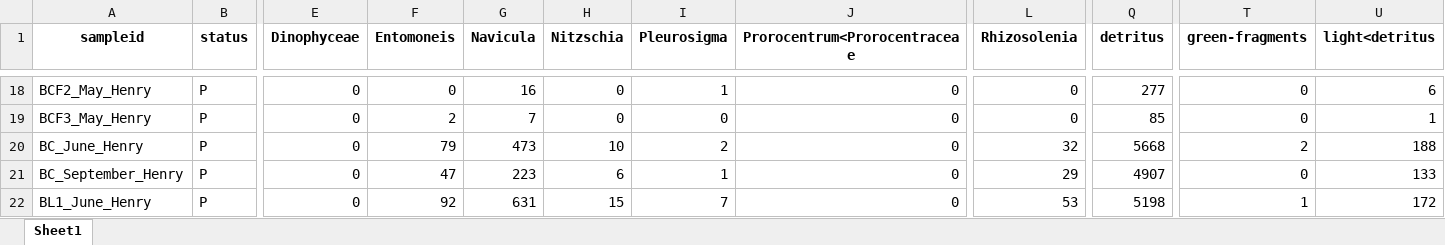
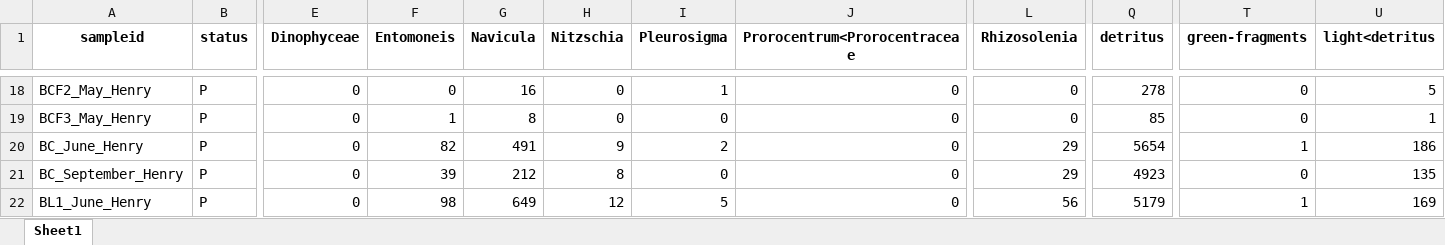
Before and after one commit to Hgfishguy/MS_Thesis_Stats, an Excel workbook: Data/Diversity_wider.xlsx, sheet Sheet1, drawn as a sheet; only a part is shown, gaps mark what is left out; values as stored, in another font and other column widths than the file's, no borders; the diff covers the shown part only; the diff names each change by its address in the sheet, - before the commit and + after, or states it on an @@ line.

```diff
--- a/Data/Diversity_wider.xlsx (sheet Sheet1)
+++ b/Data/Diversity_wider.xlsx (sheet Sheet1)
-Q18 (detritus): 277
+Q18 (detritus): 278
-U18 (light<detritus): 6
+U18 (light<detritus): 5
-F19 (Entomoneis): 2
+F19 (Entomoneis): 1
-G19 (Navicula): 7
+G19 (Navicula): 8
-F20 (Entomoneis): 79
+F20 (Entomoneis): 82
-G20 (Navicula): 473
+G20 (Navicula): 491
-H20 (Nitzschia): 10
+H20 (Nitzschia): 9
-L20 (Rhizosolenia): 32
+L20 (Rhizosolenia): 29
-Q20 (detritus): 5668
+Q20 (detritus): 5654
-T20 (green-fragments): 2
+T20 (green-fragments): 1
-U20 (light<detritus): 188
+U20 (light<detritus): 186
-F21 (Entomoneis): 47
+F21 (Entomoneis): 39
-G21 (Navicula): 223
+G21 (Navicula): 212
-H21 (Nitzschia): 6
+H21 (Nitzschia): 8
-I21 (Pleurosigma): 1
+I21 (Pleurosigma): 0
-Q21 (detritus): 4907
+Q21 (detritus): 4923
-U21 (light<detritus): 133
+U21 (light<detritus): 135
-F22 (Entomoneis): 92
+F22 (Entomoneis): 98
-G22 (Navicula): 631
+G22 (Navicula): 649
-H22 (Nitzschia): 15
+H22 (Nitzschia): 12
-I22 (Pleurosigma): 7
+I22 (Pleurosigma): 5
-L22 (Rhizosolenia): 53
+L22 (Rhizosolenia): 56
-Q22 (detritus): 5198
+Q22 (detritus): 5179
-U22 (light<detritus): 172
+U22 (light<detritus): 169
```
Also changed, not shown: 3 added rows and 251 edited cells elsewhere in this sheet, Data/forest_data.xlsx, 15 other files.
